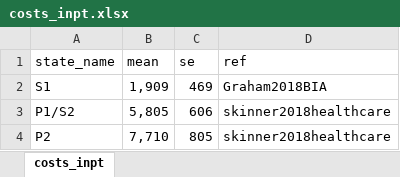
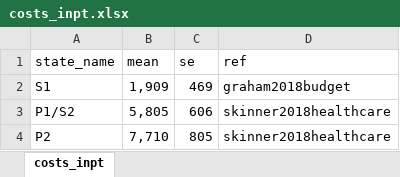
Before and after one commit to InnovationValueInitiative/IVI-NSCLC, an Excel workbook: data-raw/costs_inpt.xlsx, sheet costs_inpt, drawn as a sheet; values as stored, in another font and other column widths than the file's, no borders; the diff names each change by its address in the sheet, - before the commit and + after, or states it on an @@ line.

```diff
--- a/data-raw/costs_inpt.xlsx (sheet costs_inpt)
+++ b/data-raw/costs_inpt.xlsx (sheet costs_inpt)
-D2 (ref): Graham2018BIA
+D2 (ref): graham2018budget
```
Also changed, not shown: data-raw/costs_ae.xlsx, data-raw/costs_op.xlsx, 39 other files.
